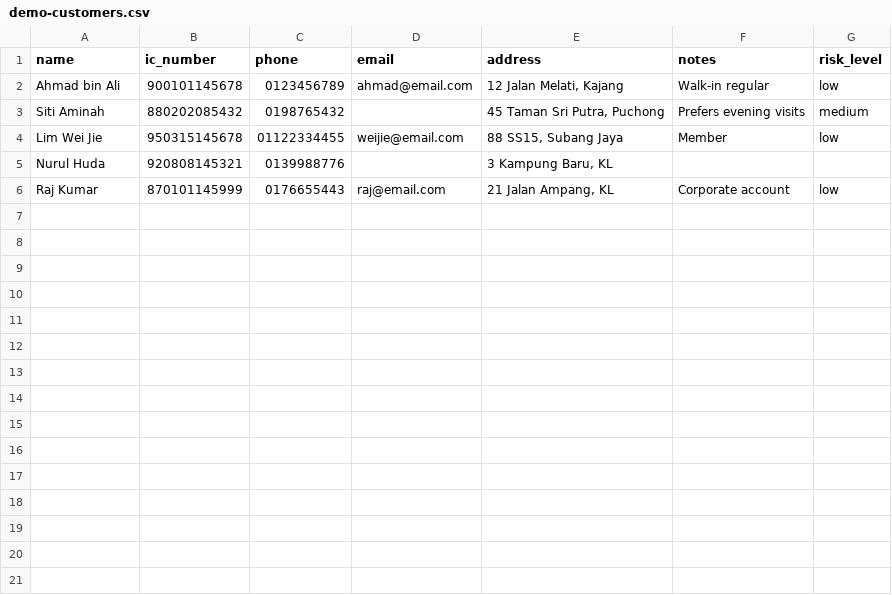
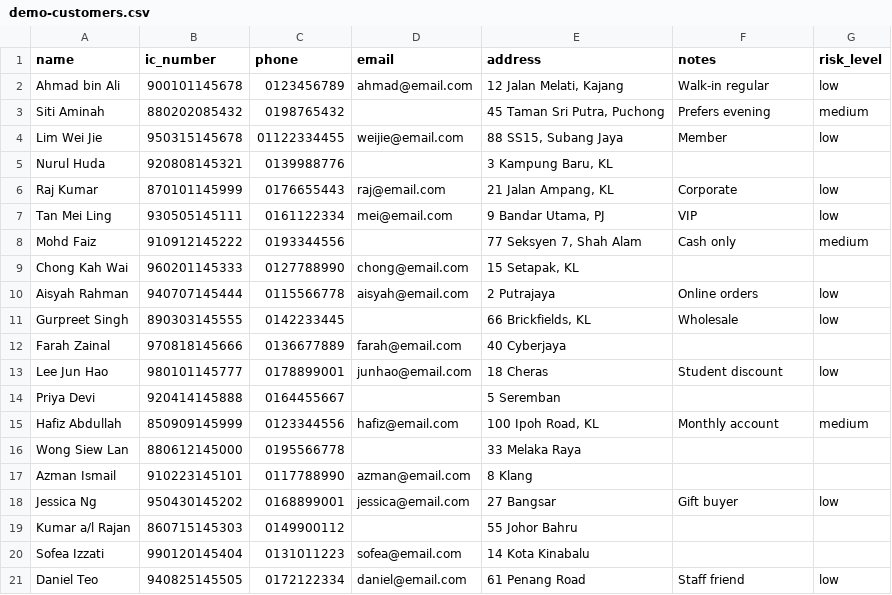
Before and after one commit to hansongnkk01/allvisor, a CSV file: demo-data/demo-customers.csv, drawn as a sheet.

```diff
--- a/demo-data/demo-customers.csv
+++ b/demo-data/demo-customers.csv
@@ -2,5 +2,20 @@ name,ic_number,phone,email,address,notes,risk_level
 Ahmad bin Ali,900101145678,0123456789,ahmad@email.com,"12 Jalan Melati, Kajang",Walk-in regular,low
-Siti Aminah,880202085432,0198765432,,"45 Taman Sri Putra, Puchong",Prefers evening visits,medium
+Siti Aminah,880202085432,0198765432,,"45 Taman Sri Putra, Puchong",Prefers evening,medium
 Lim Wei Jie,950315145678,01122334455,weijie@email.com,"88 SS15, Subang Jaya",Member,low
 Nurul Huda,920808145321,0139988776,,"3 Kampung Baru, KL",,
-Raj Kumar,870101145999,0176655443,raj@email.com,"21 Jalan Ampang, KL",Corporate account,low
+Raj Kumar,870101145999,0176655443,raj@email.com,"21 Jalan Ampang, KL",Corporate,low
+Tan Mei Ling,930505145111,0161122334,mei@email.com,"9 Bandar Utama, PJ",VIP,low
+Mohd Faiz,910912145222,0193344556,,"77 Seksyen 7, Shah Alam",Cash only,medium
+Chong Kah Wai,960201145333,0127788990,chong@email.com,"15 Setapak, KL",,
+Aisyah Rahman,940707145444,0115566778,aisyah@email.com,"2 Putrajaya",Online orders,low
+Gurpreet Singh,890303145555,0142233445,,"66 Brickfields, KL",Wholesale,low
+Farah Zainal,970818145666,0136677889,farah@email.com,"40 Cyberjaya",,
+Lee Jun Hao,980101145777,0178899001,junhao@email.com,"18 Cheras",Student discount,low
+Priya Devi,920414145888,0164455667,,"5 Seremban",,
+Hafiz Abdullah,850909145999,0123344556,hafiz@email.com,"100 Ipoh Road, KL",Monthly account,medium
+Wong Siew Lan,880612145000,0195566778,,"33 Melaka Raya",,
+Azman Ismail,910223145101,0117788990,azman@email.com,"8 Klang",,
+Jessica Ng,950430145202,0168899001,jessica@email.com,"27 Bangsar",Gift buyer,low
+Kumar a/l Rajan,860715145303,0149900112,,"55 Johor Bahru",,
+Sofea Izzati,990120145404,0131011223,sofea@email.com,"14 Kota Kinabalu",,
+Daniel Teo,940825145505,0172122334,daniel@email.com,"61 Penang Road",Staff friend,low
```
Also changed, not shown: demo-data/demo-products.csv, 12 other files.
